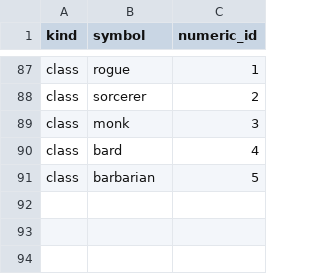
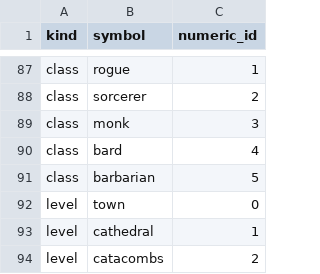
Before and after one commit to efedo/Godevilution, a TSV file: server/content/base/content_ids.tsv, drawn as a sheet; only a part is shown, gaps mark what is left out.

```diff
--- a/server/content/base/content_ids.tsv
+++ b/server/content/base/content_ids.tsv
@@ -91 +91,4 @@ class	bard	4
 class	barbarian	5
+level	town	0
+level	cathedral	1
+level	catacombs	2
```
Also changed, not shown: server/content/hellfire/content_ids.tsv, server/content/hellfire/levels.tsv, 15 other files.
